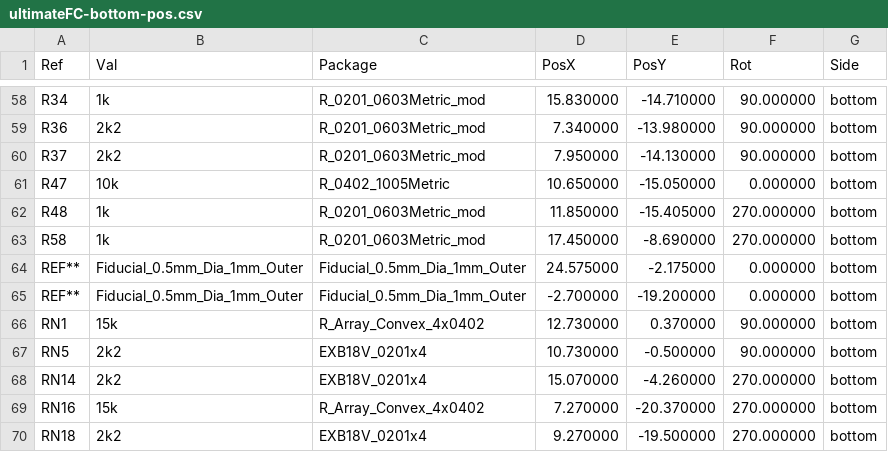
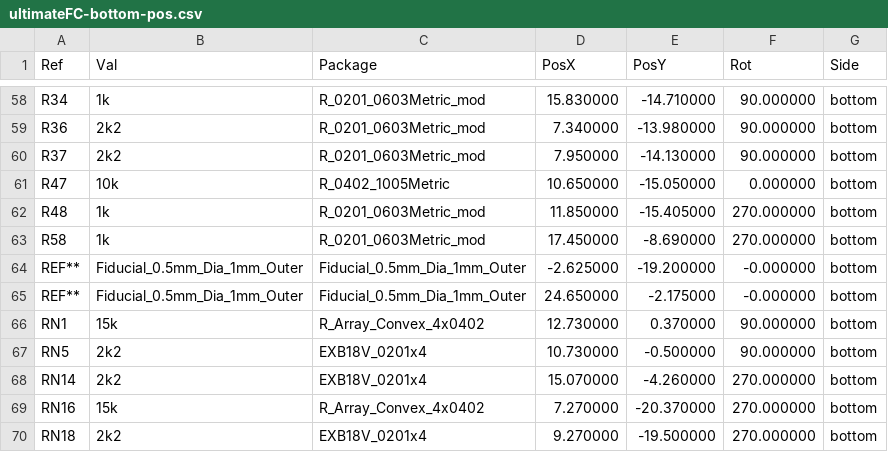
Before and after one commit to crteensy/yolo-fc, a CSV file: kicad/assembly_output/ultimateFC-bottom-pos.csv, drawn as a sheet; only a part is shown, gaps mark what is left out.

```diff
--- a/kicad/assembly_output/ultimateFC-bottom-pos.csv
+++ b/kicad/assembly_output/ultimateFC-bottom-pos.csv
@@ -63,4 +63,4 @@ Ref,Val,Package,PosX,PosY,Rot,Side
 "R58","1k","R_0201_0603Metric_mod",17.450000,-8.690000,270.000000,bottom
-"REF**","Fiducial_0.5mm_Dia_1mm_Outer","Fiducial_0.5mm_Dia_1mm_Outer",24.575000,-2.175000,0.000000,bottom
-"REF**","Fiducial_0.5mm_Dia_1mm_Outer","Fiducial_0.5mm_Dia_1mm_Outer",-2.700000,-19.200000,0.000000,bottom
+"REF**","Fiducial_0.5mm_Dia_1mm_Outer","Fiducial_0.5mm_Dia_1mm_Outer",-2.625000,-19.200000,-0.000000,bottom
+"REF**","Fiducial_0.5mm_Dia_1mm_Outer","Fiducial_0.5mm_Dia_1mm_Outer",24.650000,-2.175000,-0.000000,bottom
 "RN1","15k","R_Array_Convex_4x0402",12.730000,0.370000,90.000000,bottom
```
Also changed, not shown: kicad/assembly_output/ultimateFC-top-pos.csv, 1 other file.
